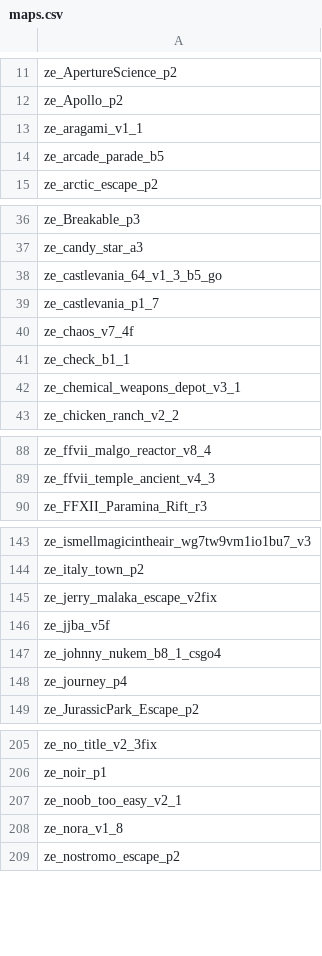
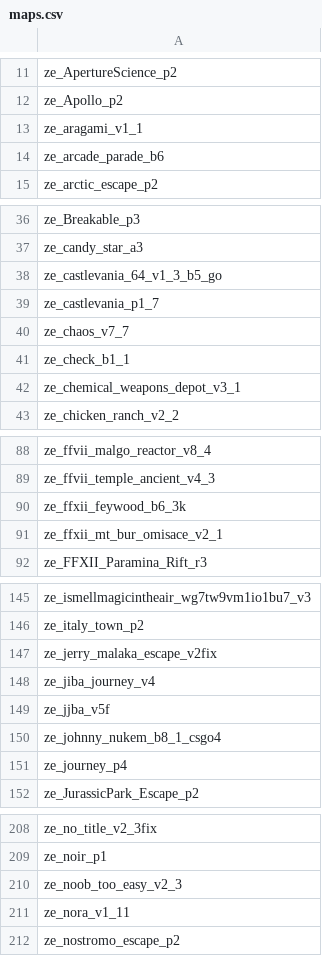
Before and after one commit to tilgep/ZE-Configs, a CSV file: maps.csv, drawn as a sheet; only a part is shown, gaps mark what is left out; the diff covers the shown part only.

Commit message:
update mapdownloader list

```diff
--- a/maps.csv
+++ b/maps.csv
@@ -13,3 +13,3 @@ ze_Apollo_p2,
 ze_aragami_v1_1,
-ze_arcade_parade_b5,
+ze_arcade_parade_b6,
 ze_arctic_escape_p2,
@@ -39,3 +39,3 @@ ze_castlevania_64_v1_3_b5_go,
 ze_castlevania_p1_7,
-ze_chaos_v7_4f,
+ze_chaos_v7_7,
 ze_check_b1_1,
@@ -89,2 +89,4 @@ ze_ffvii_malgo_reactor_v8_4,
 ze_ffvii_temple_ancient_v4_3,
+ze_ffxii_feywood_b6_3k,
+ze_ffxii_mt_bur_omisace_v2_1,
 ze_FFXII_Paramina_Rift_r3,
@@ -145,2 +147,3 @@ ze_italy_town_p2,
 ze_jerry_malaka_escape_v2fix,
+ze_jiba_journey_v4,
 ze_jjba_v5f,
@@ -206,4 +209,4 @@ ze_no_title_v2_3fix,
 ze_noir_p1,
-ze_noob_too_easy_v2_1,
-ze_nora_v1_8,
+ze_noob_too_easy_v2_3,
+ze_nora_v1_11,
 ze_nostromo_escape_p2,
```
Also changed, not shown: 1 added row and 1 edited cell elsewhere in this file.
